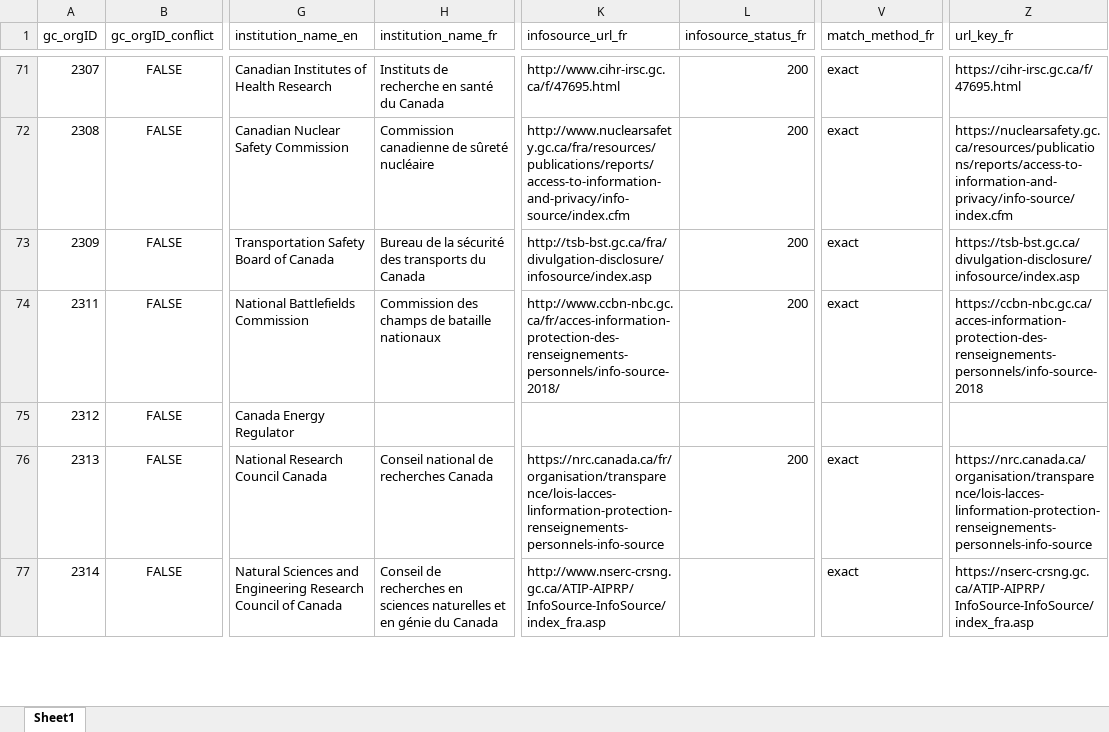
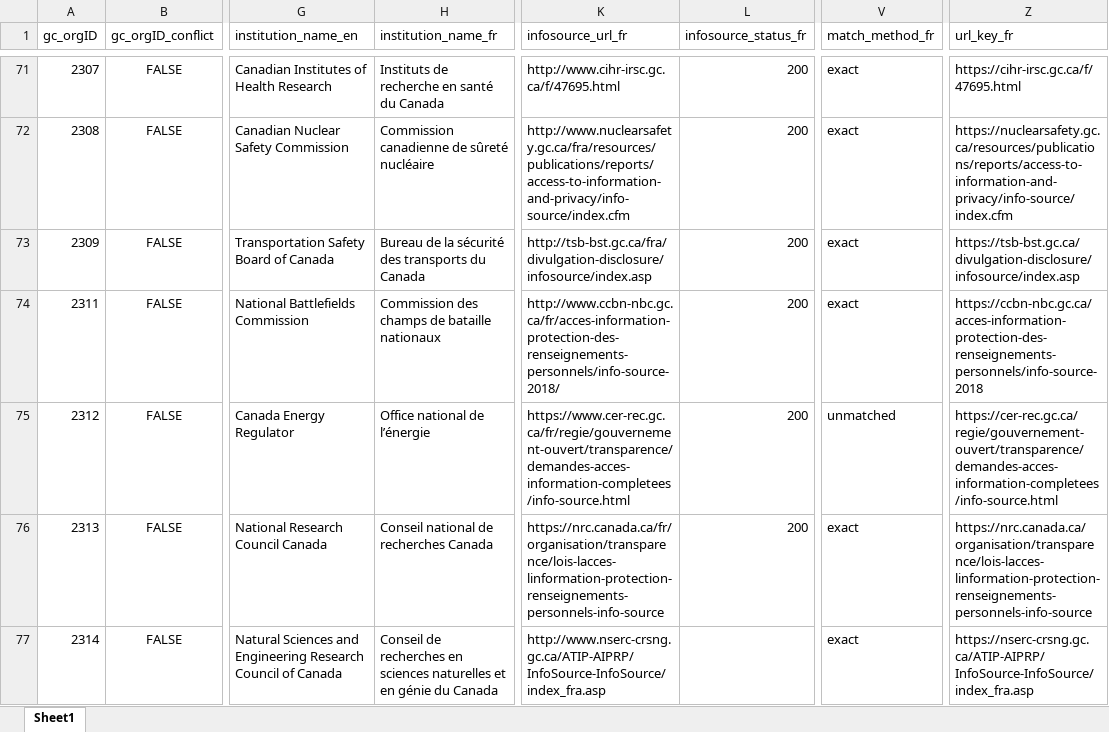
Before and after one commit to PatLittle/pibs, an Excel workbook: infosource_institutions_en_fr.xlsx, sheet Sheet1, drawn as a sheet; only a part is shown, gaps mark what is left out; values as stored, in another font and other column widths than the file's, no borders; the diff covers the shown part only; the diff names each change by its address in the sheet, - before the commit and + after, or states it on an @@ line.

```diff
--- a/infosource_institutions_en_fr.xlsx (sheet Sheet1)
+++ b/infosource_institutions_en_fr.xlsx (sheet Sheet1)
-H75 (institution_name_fr): (empty)
+H75 (institution_name_fr): Office national de l’énergie
-K75 (infosource_url_fr): (empty)
+K75 (infosource_url_fr): https://www.cer-rec.gc.ca/fr/regie/gouvernement-ouvert/transparence/demandes-acces-information-completees/info-source.html
-L75 (infosource_status_fr): (empty)
+L75 (infosource_status_fr): 200
-V75 (match_method_fr): (empty)
+V75 (match_method_fr): unmatched
-Z75 (url_key_fr): (empty)
+Z75 (url_key_fr): https://cer-rec.gc.ca/regie/gouvernement-ouvert/transparence/demandes-acces-information-completees/info-source.html
```
Also changed, not shown: 3 added rows, 22 removed rows and 93 edited cells elsewhere in this sheet, 6 other files.
